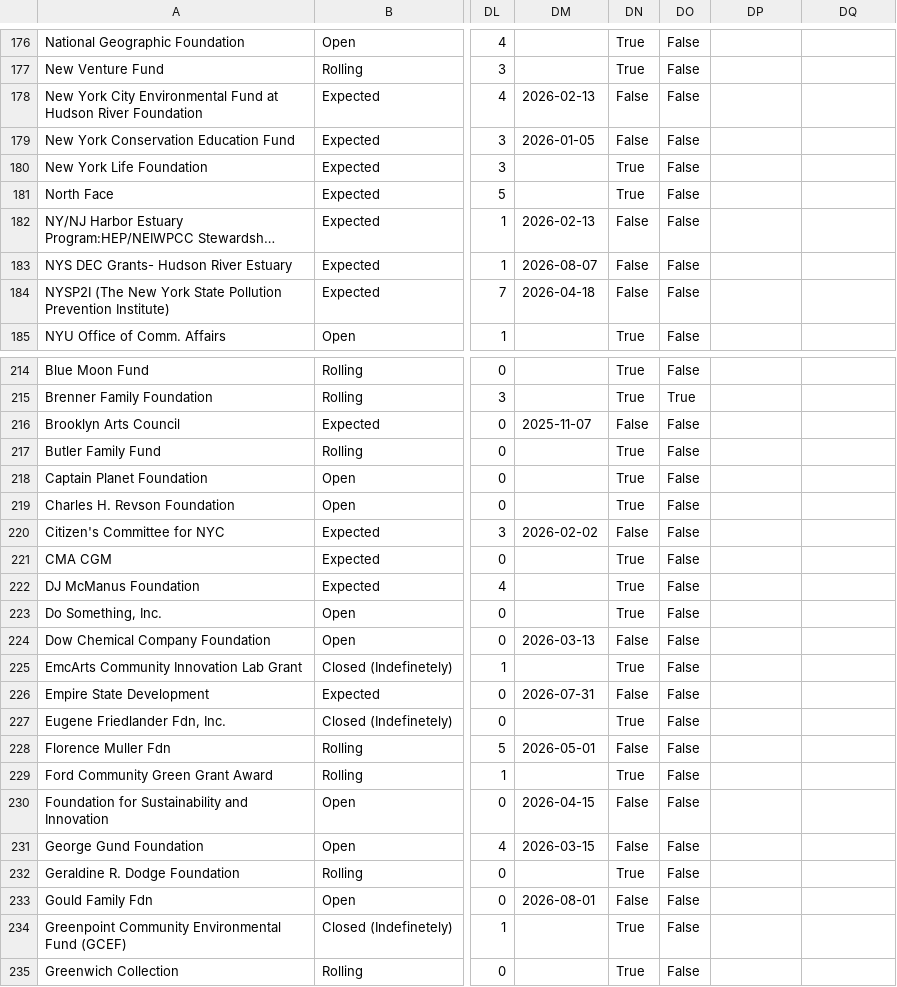
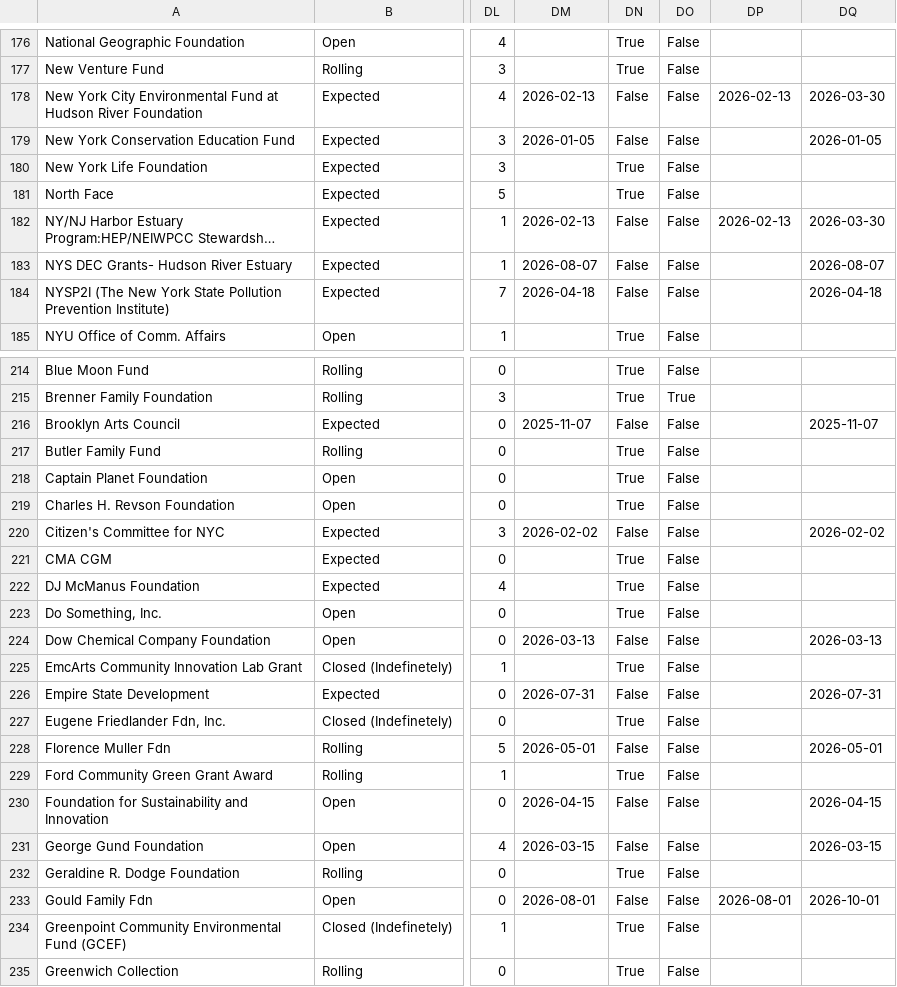
Before and after one commit to human-impacts-institute/Fundraising, a CSV file: data/scored_grants.csv, drawn as a sheet; only a part is shown, gaps mark what is left out; long unchanged cells end in …; the diff covers the shown part only; the diff names each change by its address in the sheet, - before the commit and + after, or states it on an @@ line.

```diff
--- a/data/scored_grants.csv
+++ b/data/scored_grants.csv
-DP178: (empty)
+DP178: 2026-02-13
-DQ178: (empty)
+DQ178: 2026-03-30
-DQ179: (empty)
+DQ179: 2026-01-05
-DP182: (empty)
+DP182: 2026-02-13
-DQ182: (empty)
+DQ182: 2026-03-30
-DQ183: (empty)
+DQ183: 2026-08-07
-DQ184: (empty)
+DQ184: 2026-04-18
-DQ216: (empty)
+DQ216: 2025-11-07
-DQ220: (empty)
+DQ220: 2026-02-02
-DQ224: (empty)
+DQ224: 2026-03-13
-DQ226: (empty)
+DQ226: 2026-07-31
-DQ228: (empty)
+DQ228: 2026-05-01
-DQ230: (empty)
+DQ230: 2026-04-15
-DQ231: (empty)
+DQ231: 2026-03-15
-DP233: (empty)
+DP233: 2026-08-01
-DQ233: (empty)
+DQ233: 2026-10-01
```
Also changed, not shown: 35 edited cells elsewhere in this file, 6 other files.
